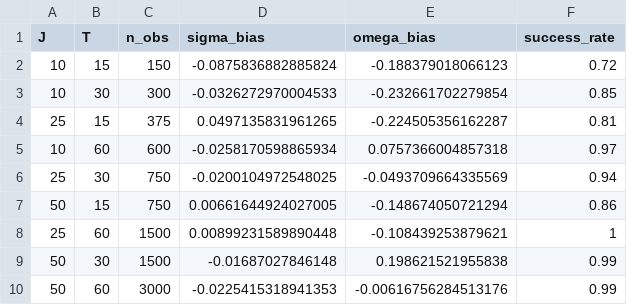
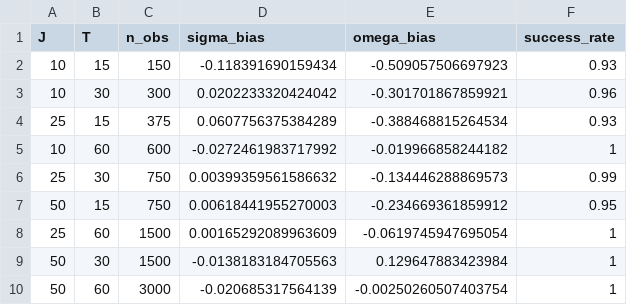
Before and after one commit to impex-machina/trade-elasticities, a CSV file: docs/methodology/liml_validation_tier1b.csv, drawn as a sheet.

```diff
--- a/docs/methodology/liml_validation_tier1b.csv
+++ b/docs/methodology/liml_validation_tier1b.csv
@@ -1,10 +1,10 @@
 "J","T","n_obs","sigma_bias","omega_bias","success_rate"
-10,15,150,-0.0875836882885824,-0.188379018066123,0.72
-10,30,300,-0.0326272970004533,-0.232661702279854,0.85
-25,15,375,0.0497135831961265,-0.224505356162287,0.81
-10,60,600,-0.0258170598865934,0.0757366004857318,0.97
-25,30,750,-0.0200104972548025,-0.0493709664335569,0.94
-50,15,750,0.00661644924027005,-0.148674050721294,0.86
-25,60,1500,0.00899231589890448,-0.108439253879621,1
-50,30,1500,-0.01687027846148,0.198621521955838,0.99
-50,60,3000,-0.0225415318941353,-0.00616756284513176,0.99
+10,15,150,-0.118391690159434,-0.509057506697923,0.93
+10,30,300,0.0202233320424042,-0.301701867859921,0.96
+25,15,375,0.0607756375384289,-0.388468815264534,0.93
+10,60,600,-0.0272461983717992,-0.019966858244182,1
+25,30,750,0.00399359561586632,-0.134446288869573,0.99
+50,15,750,0.00618441955270003,-0.234669361859912,0.95
+25,60,1500,0.00165292089963609,-0.0619745947695054,1
+50,30,1500,-0.0138183184705563,0.129647883423984,1
+50,60,3000,-0.020685317564139,-0.00250260507403754,1
```
Also changed, not shown: data/manifest.csv, docs/methodology/liml_validation_tier1a.csv, 7 other files.
